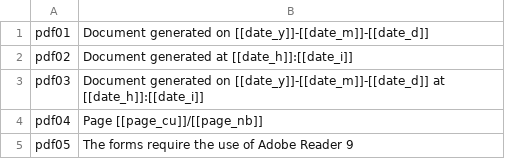
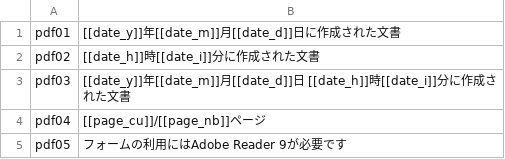
Before and after one commit to spipu/html2pdf, a CSV file: src/locale/ja.csv, drawn as a sheet.

Commit message:
Add ja locale

```diff
--- a/src/locale/ja.csv
+++ b/src/locale/ja.csv
@@ -1,5 +1,5 @@
-"pdf01","Document generated on [[date_y]]-[[date_m]]-[[date_d]]"
-"pdf02","Document generated at [[date_h]]:[[date_i]]"
-"pdf03","Document generated on [[date_y]]-[[date_m]]-[[date_d]] at [[date_h]]:[[date_i]]"
-"pdf04","Page [[page_cu]]/[[page_nb]]"
-"pdf05","The forms require the use of Adobe Reader 9"
+"pdf01","[[date_y]]年[[date_m]]月[[date_d]]日に作成された文書"
+"pdf02","[[date_h]]時[[date_i]]分に作成された文書"
+"pdf03","[[date_y]]年[[date_m]]月[[date_d]]日 [[date_h]]時[[date_i]]分に作成された文書"
+"pdf04","[[page_cu]]/[[page_nb]]ページ"
+"pdf05","フォームの利用にはAdobe Reader 9が必要です"
```
